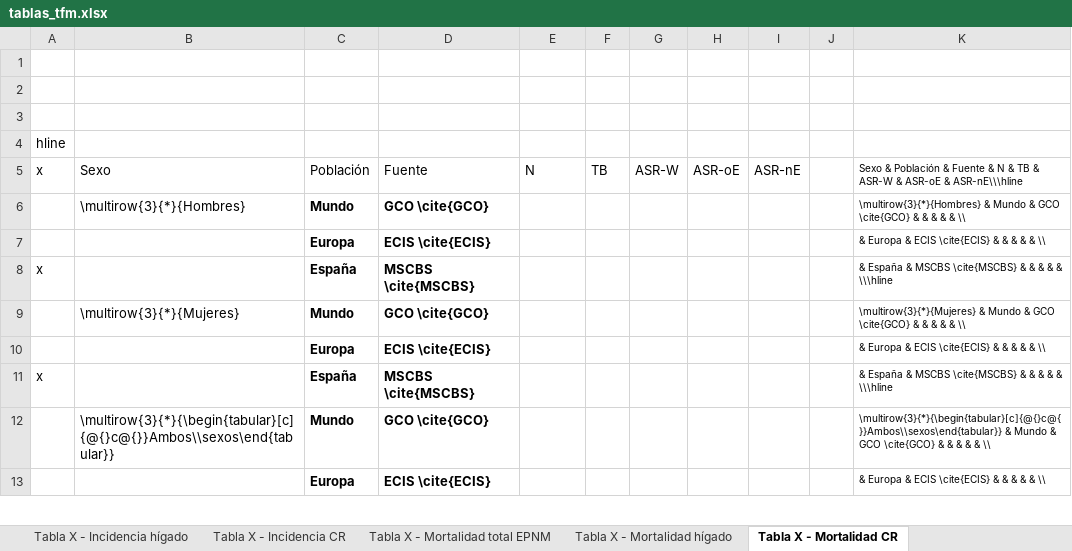
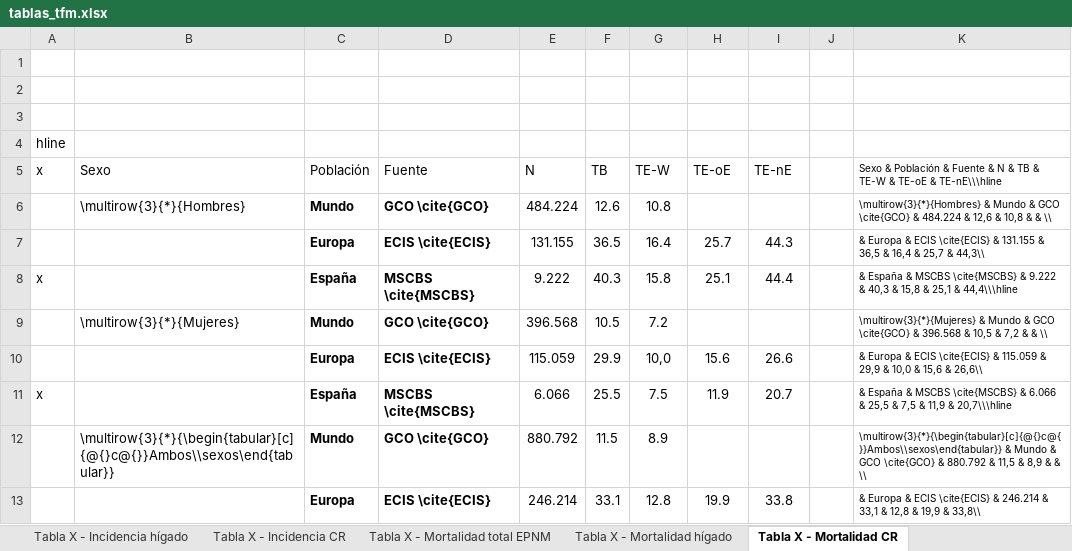
Before and after one commit to danielredondo/TFM-Ciencia-de-Datos, an Excel workbook: Documento/tablas/tablas_tfm.xlsx, sheet Tabla X - Mortalidad CR, drawn as a sheet; only a part is shown; values as stored, in another font and other column widths than the file's, no borders; removed rows and columns are numbered as before the commit, all else as after; the diff covers the shown part only; the diff names each change by its address in the sheet, - before the commit and + after, or states it on an @@ line.

```diff
--- a/Documento/tablas/tablas_tfm.xlsx (sheet Tabla X - Mortalidad CR)
+++ b/Documento/tablas/tablas_tfm.xlsx (sheet Tabla X - Mortalidad CR)
-G5: ASR-W
+G5: TE-W
-H5: ASR-oE
+H5: TE-oE
-I5: ASR-nE
+I5: TE-nE
-K5: …TB & ASR-W & ASR-oE & ASR-nE\\\hline
+K5: …TB & TE-W & TE-oE & TE-nE\\\hline
-E6 (N): (empty)
+E6 (N): 484.224
-F6 (TB): (empty)
+F6 (TB): 12.6
-G6 (TE-W): (empty)
+G6 (TE-W): 10.8
-K6: …\cite{GCO} & & & & &…
+K6: …\cite{GCO} & 484.224 & 12,6 & 10,8 & &…
-row 7:  |  | Europa | ECIS \cite{ECIS} |  |  |  |  |  |  | & Europa & ECIS \cite{ECIS} & & & & & \\
+row 7:  |  | Europa | ECIS \cite{ECIS} | 131.155 | 36.5 | 16.4 | 25.7 | 44.3 |  | & Europa & ECIS \cite{ECIS} & 131.155 & 36,5 & 16,4 & 25,7 & 44,3\\
-E8 (N): (empty)
+E8 (N): 9.222
-F8 (TB): (empty)
+F8 (TB): 40.3
-G8 (TE-W): (empty)
+G8 (TE-W): 15.8
-H8 (TE-oE): (empty)
+H8 (TE-oE): 25.1
-I8 (TE-nE): (empty)
+I8 (TE-nE): 44.4
-K8: …\cite{MSCBS} & & & & & \\\hline
+K8: …\cite{MSCBS} & 9.222 & 40,3 & 15,8 & 25,1 & 44,4\\\hline
-E9 (N): (empty)
+E9 (N): 396.568
-F9 (TB): (empty)
+F9 (TB): 10.5
-G9 (TE-W): (empty)
+G9 (TE-W): 7.2
-K9: …\cite{GCO} & & & & &…
+K9: …\cite{GCO} & 396.568 & 10,5 & 7,2 & &…
-row 10:  |  | Europa | ECIS \cite{ECIS} |  |  |  |  |  |  | & Europa & ECIS \cite{ECIS} & & & & & \\
+row 10:  |  | Europa | ECIS \cite{ECIS} | 115.059 | 29.9 | 10,0 | 15.6 | 26.6 |  | & Europa & ECIS \cite{ECIS} & 115.059 & 29,9 & 10,0 & 15,6 & 26,6\\
-E11 (N): (empty)
+E11 (N): 6.066
-F11 (TB): (empty)
+F11 (TB): 25.5
-G11 (TE-W): (empty)
+G11 (TE-W): 7.5
-H11 (TE-oE): (empty)
+H11 (TE-oE): 11.9
-I11 (TE-nE): (empty)
+I11 (TE-nE): 20.7
-K11: …\cite{MSCBS} & & & & & \\\hline
+K11: …\cite{MSCBS} & 6.066 & 25,5 & 7,5 & 11,9 & 20,7\\\hline
-E12 (N): (empty)
+E12 (N): 880.792
-F12 (TB): (empty)
+F12 (TB): 11.5
-G12 (TE-W): (empty)
+G12 (TE-W): 8.9
-K12: …\cite{GCO} & & & & &…
+K12: …\cite{GCO} & 880.792 & 11,5 & 8,9 & &…
-row 13:  |  | Europa | ECIS \cite{ECIS} |  |  |  |  |  |  | & Europa & ECIS \cite{ECIS} & & & & & \\
+row 13:  |  | Europa | ECIS \cite{ECIS} | 246.214 | 33.1 | 12.8 | 19.9 | 33.8 |  | & Europa & ECIS \cite{ECIS} & 246.214 & 33,1 & 12,8 & 19,9 & 33,8\\
```
Also changed, not shown: 6 edited cells elsewhere in this sheet, sheet Tabla X - Mortalidad hígado, sheet Tabla X - Incidencia CR, sheet Tabla X - Incidencia hígado, sheet Tabla X - Incidencia total EPNM, sheet Tabla X - Mortalidad total EPNM, Epidemiología/cr.xlsx, Epidemiología/higado.xlsx, 11 other files.
